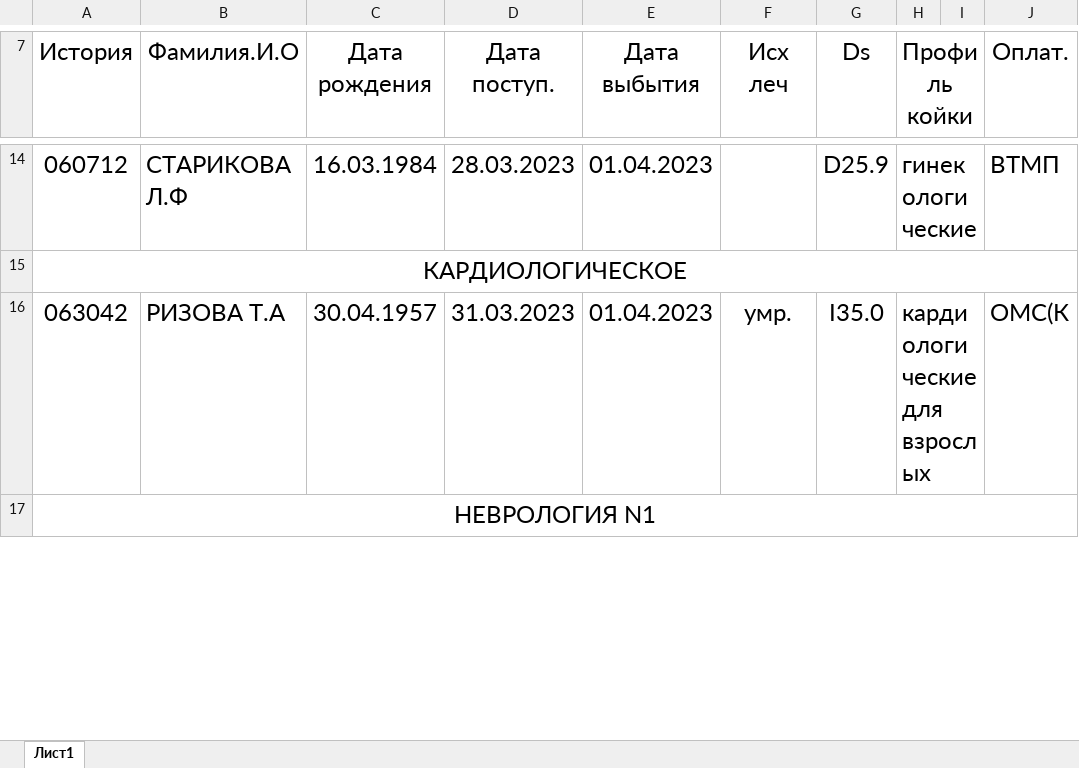
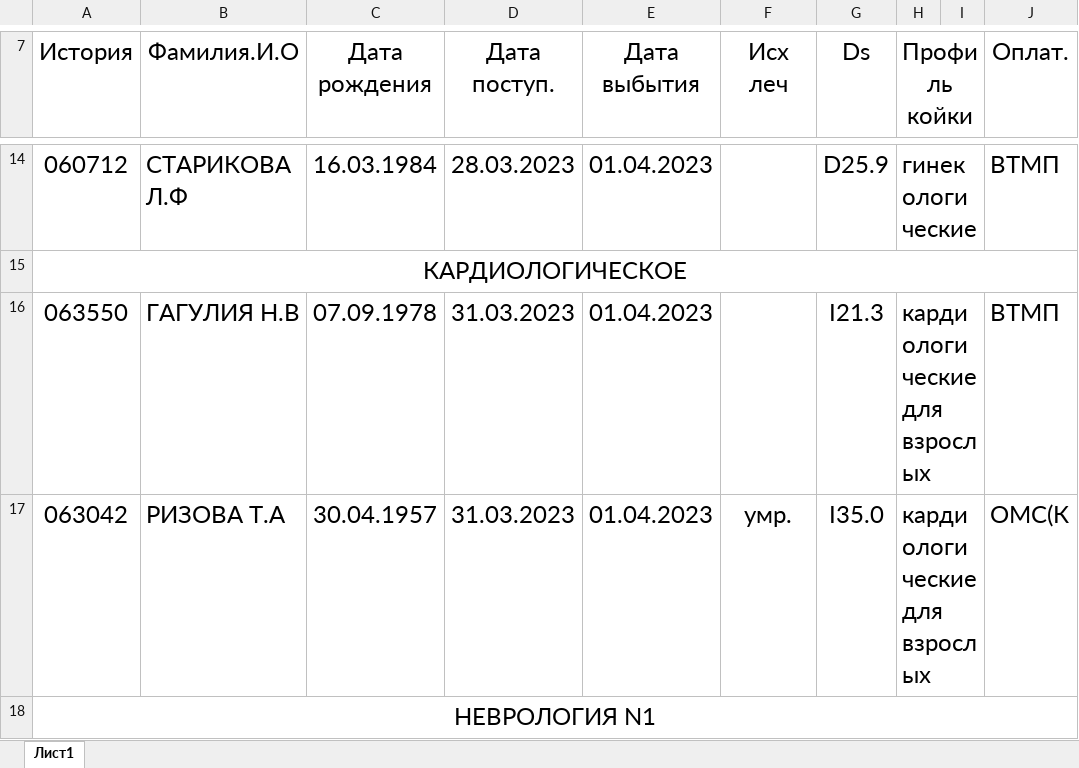
Before and after one commit to arturokb2/Arknet, an Excel workbook: media/temp/1/group_p1_1.xlsx, sheet Лист1, drawn as a sheet; only a part is shown, gaps mark what is left out; values as stored, in another font and other column widths than the file's, no borders; the diff covers the shown part only; the diff names each change by its address in the sheet, - before the commit and + after, or states it on an @@ line.

```diff
--- a/media/temp/1/group_p1_1.xlsx (sheet Лист1)
+++ b/media/temp/1/group_p1_1.xlsx (sheet Лист1)
+row 16: 063550 | ГАГУЛИЯ Н.В | 07.09.1978 | 31.03.2023 | 01.04.2023 |  | I21.3 | кардиологические для взрослых |  | ВТМП
```
Also changed, not shown: 6 added rows and 5 edited cells elsewhere in this sheet, media/shoblons/hospital/oth/a_oth_36.xlsx, 4 other files.
